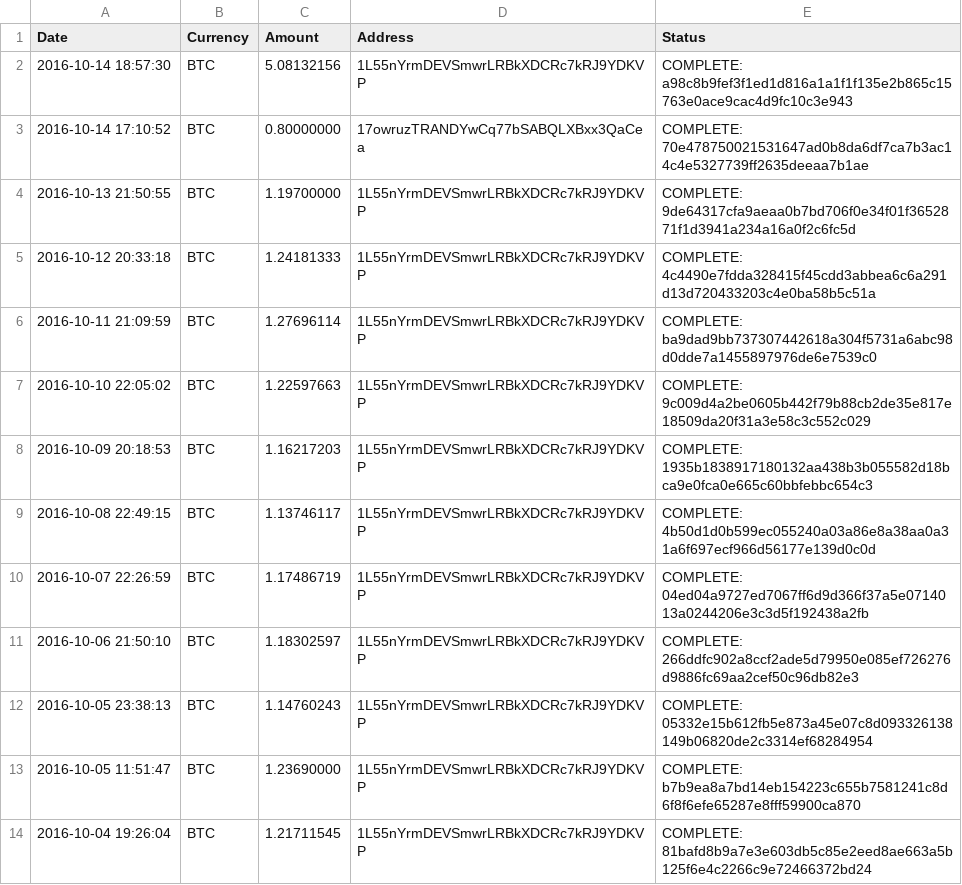
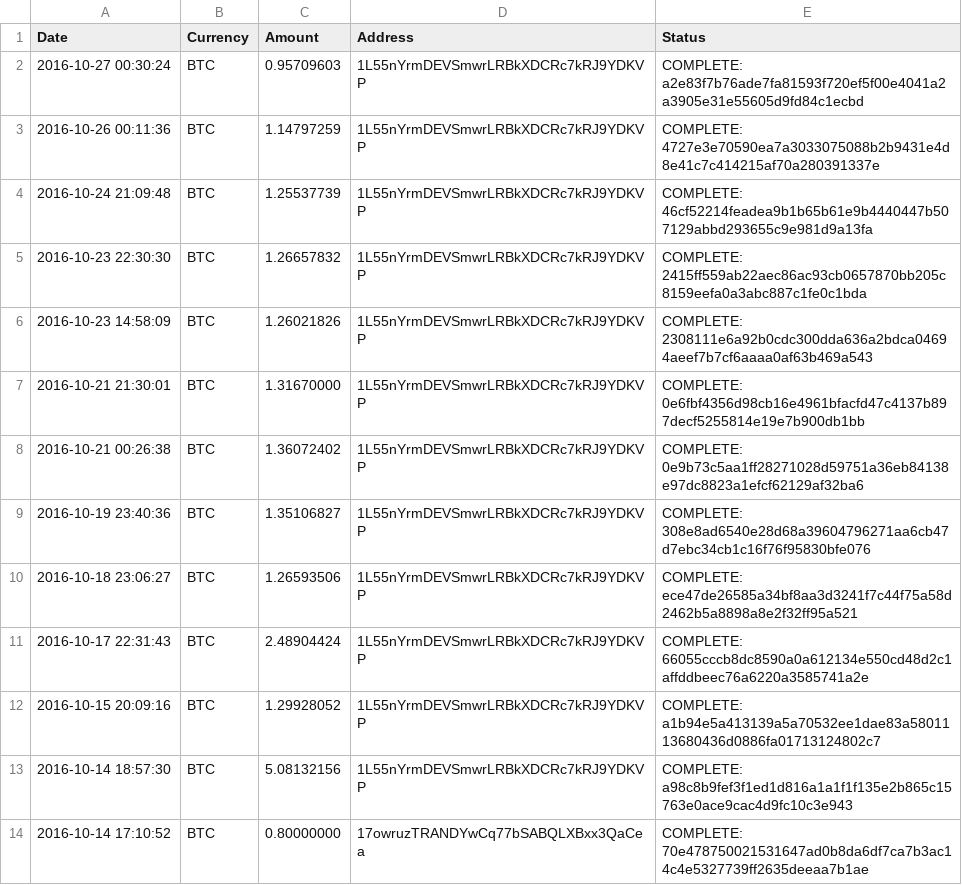
Before and after one commit to NuAccounting/Poloniex-jooize, a CSV file: withdrawalHistory.csv, drawn as a sheet; only a part is shown; the shorter side is filled out with more unchanged rows.

Commit message:
Update logs with data until 2016-10-27

```diff
--- a/withdrawalHistory.csv
+++ b/withdrawalHistory.csv
@@ -1,2 +1,13 @@
 Date,Currency,Amount,Address,Status
+2016-10-27 00:30:24,BTC,0.95709603,1L55nYrmDEVSmwrLRBkXDCRc7kRJ9YDKVP,COMPLETE: a2e83f7b76ade7fa81593f720ef5f00e4041a2a3905e31e55605d9fd84c1ecbd
+2016-10-26 00:11:36,BTC,1.14797259,1L55nYrmDEVSmwrLRBkXDCRc7kRJ9YDKVP,COMPLETE: 4727e3e70590ea7a3033075088b2b9431e4d8e41c7c414215af70a280391337e
+2016-10-24 21:09:48,BTC,1.25537739,1L55nYrmDEVSmwrLRBkXDCRc7kRJ9YDKVP,COMPLETE: 46cf52214feadea9b1b65b61e9b4440447b507129abbd293655c9e981d9a13fa
+2016-10-23 22:30:30,BTC,1.26657832,1L55nYrmDEVSmwrLRBkXDCRc7kRJ9YDKVP,COMPLETE: 2415ff559ab22aec86ac93cb0657870bb205c8159eefa0a3abc887c1fe0c1bda
+2016-10-23 14:58:09,BTC,1.26021826,1L55nYrmDEVSmwrLRBkXDCRc7kRJ9YDKVP,COMPLETE: 2308111e6a92b0cdc300dda636a2bdca04694aeef7b7cf6aaaa0af63b469a543
+2016-10-21 21:30:01,BTC,1.31670000,1L55nYrmDEVSmwrLRBkXDCRc7kRJ9YDKVP,COMPLETE: 0e6fbf4356d98cb16e4961bfacfd47c4137b897decf5255814e19e7b900db1bb
+2016-10-21 00:26:38,BTC,1.36072402,1L55nYrmDEVSmwrLRBkXDCRc7kRJ9YDKVP,COMPLETE: 0e9b73c5aa1ff28271028d59751a36eb84138e97dc8823a1efcf62129af32ba6
+2016-10-19 23:40:36,BTC,1.35106827,1L55nYrmDEVSmwrLRBkXDCRc7kRJ9YDKVP,COMPLETE: 308e8ad6540e28d68a39604796271aa6cb47d7ebc34cb1c16f76f95830bfe076
+2016-10-18 23:06:27,BTC,1.26593506,1L55nYrmDEVSmwrLRBkXDCRc7kRJ9YDKVP,COMPLETE: ece47de26585a34bf8aa3d3241f7c44f75a58d2462b5a8898a8e2f32ff95a521
+2016-10-17 22:31:43,BTC,2.48904424,1L55nYrmDEVSmwrLRBkXDCRc7kRJ9YDKVP,COMPLETE: 66055cccb8dc8590a0a612134e550cd48d2c1affddbeec76a6220a3585741a2e
+2016-10-15 20:09:16,BTC,1.29928052,1L55nYrmDEVSmwrLRBkXDCRc7kRJ9YDKVP,COMPLETE: a1b94e5a413139a5a70532ee1dae83a5801113680436d0886fa01713124802c7
 2016-10-14 18:57:30,BTC,5.08132156,1L55nYrmDEVSmwrLRBkXDCRc7kRJ9YDKVP,COMPLETE: a98c8b9fef3f1ed1d816a1a1f1f135e2b865c15763e0ace9cac4d9fc10c3e943
```
Also changed, not shown: 1 other file.
